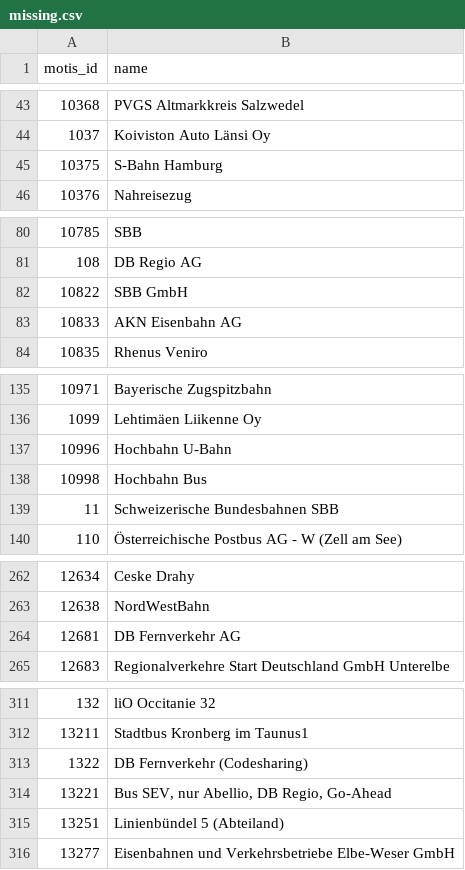
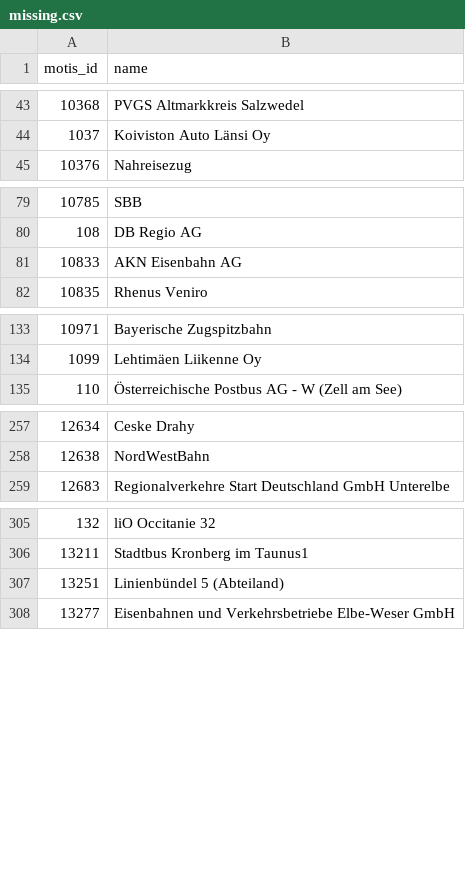
Before and after one commit to Traewelling/transitous-wikidata-operator-matching, a CSV file: missing.csv, drawn as a sheet; only a part is shown, gaps mark what is left out; the diff covers the shown part only; the diff names each change by its address in the sheet, - before the commit and + after, or states it on an @@ line.

```diff
--- a/missing.csv
+++ b/missing.csv
-row 45: 10375 | S-Bahn Hamburg
-row 82: 10822 | SBB GmbH
-row 137: 10996 | Hochbahn U-Bahn
-row 138: 10998 | Hochbahn Bus
-row 139: 11 | Schweizerische Bundesbahnen SBB
-row 264: 12681 | DB Fernverkehr AG
-row 313: 1322 | DB Fernverkehr (Codesharing)
-row 314: 13221 | Bus SEV, nur Abellio, DB Regio, Go-Ahead
```
Also changed, not shown: 4 removed rows elsewhere in this file, mapping.csv, operators.csv.
